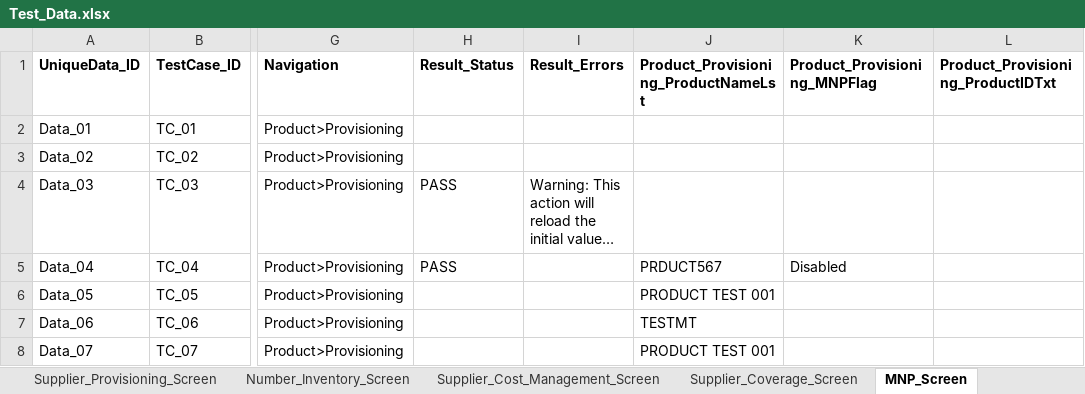
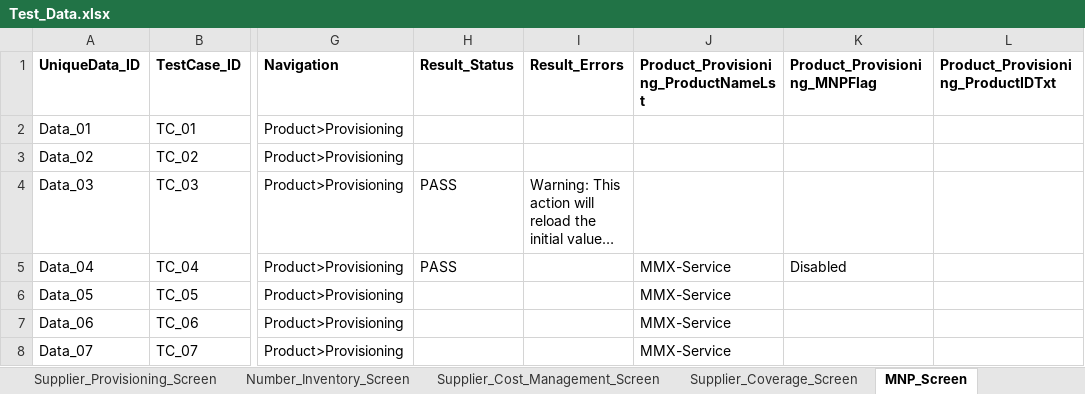
Before and after one commit to snehanshu27/FinalProject, an Excel workbook: data/Test_Data.xlsx, sheet MNP_Screen, drawn as a sheet; only a part is shown, gaps mark what is left out; long unchanged cells end in …; values as stored, in another font and other column widths than the file's, no borders; the diff names each change by its address in the sheet, - before the commit and + after, or states it on an @@ line.

Commit message:
Test Data Sheet Changes

```diff
--- a/data/Test_Data.xlsx (sheet MNP_Screen)
+++ b/data/Test_Data.xlsx (sheet MNP_Screen)
-J5: PRDUCT567
+J5: MMX-Service
-J6: PRODUCT TEST 001
+J6: MMX-Service
-J7: TESTMT
+J7: MMX-Service
-J8: PRODUCT TEST 001
+J8: MMX-Service
```
Also changed, not shown: sheet Customer_Provisioning_Screen, sheet Payable_Screen.
